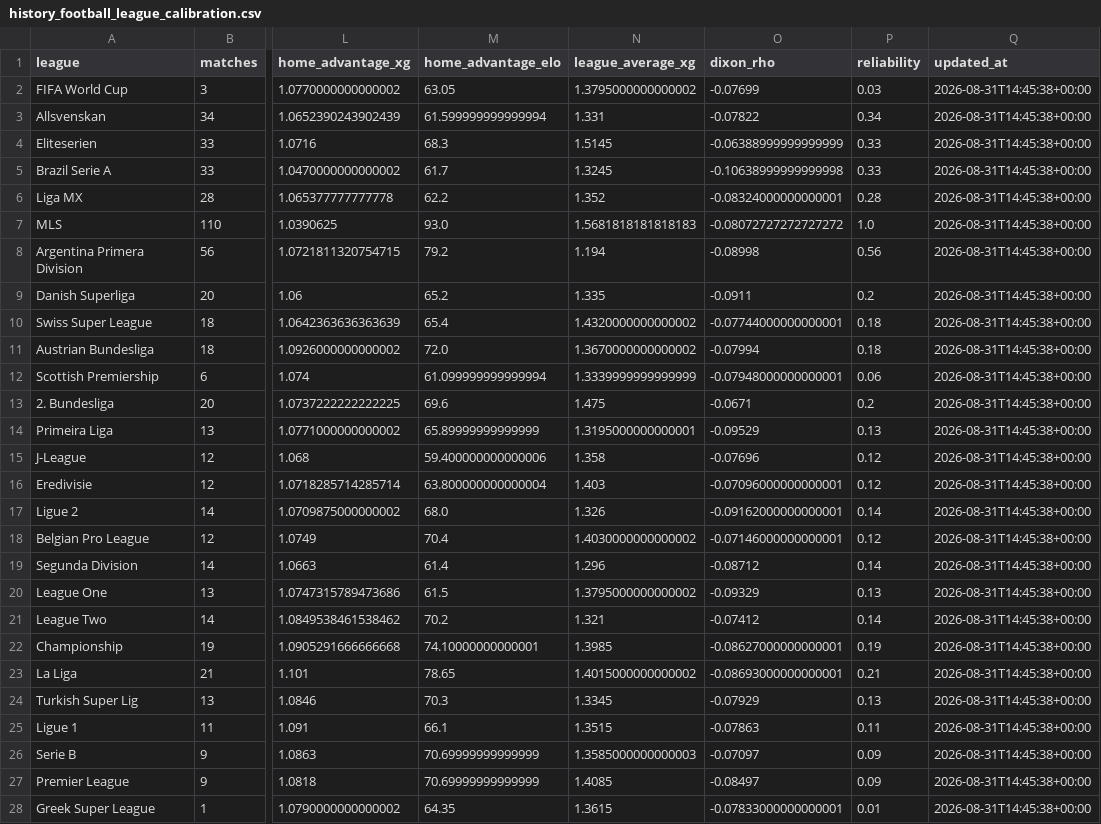
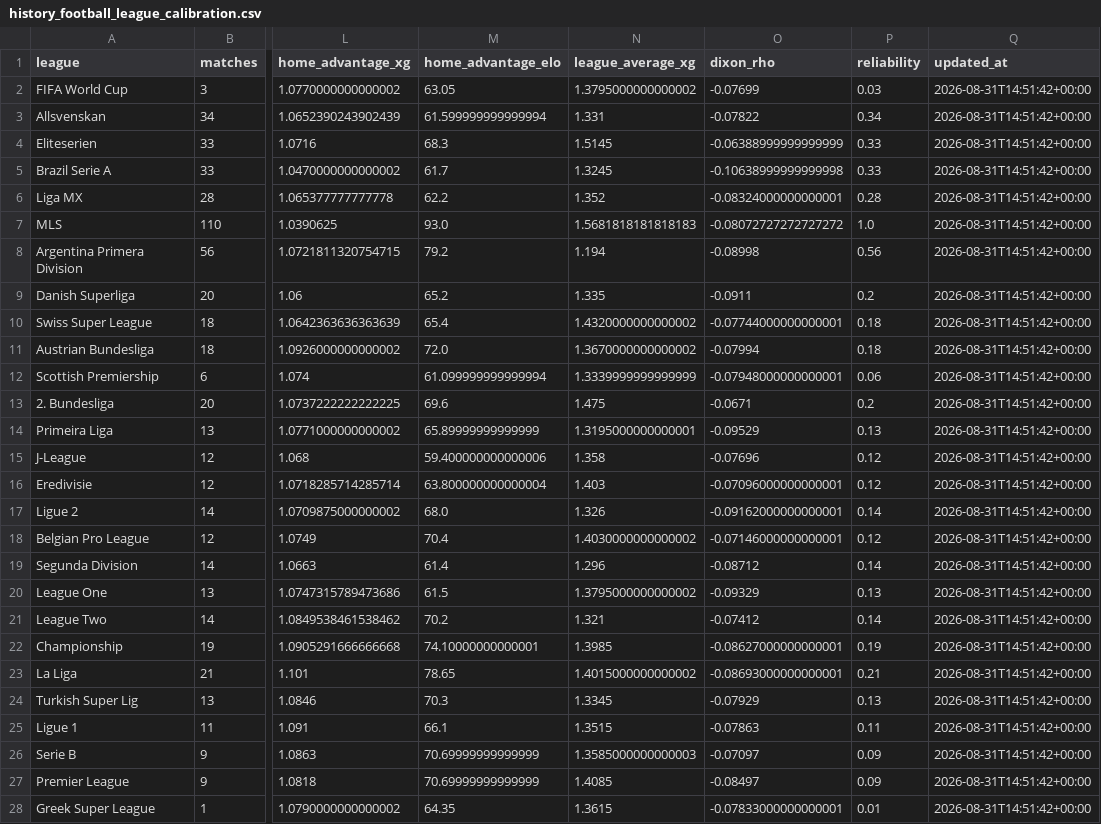
Before and after one commit to marianmatus73-dot/Futbal_dnes, a CSV file: exports/history_football_league_calibration.csv, drawn as a sheet; only a part is shown, gaps mark what is left out; the diff covers the shown part only; the diff names each change by its address in the sheet, - before the commit and + after, or states it on an @@ line.

```diff
--- a/exports/history_football_league_calibration.csv
+++ b/exports/history_football_league_calibration.csv
-Q2:Q28 (updated_at): 2026-08-31T14:45:38+00:00
+Q2:Q28 (updated_at): 2026-08-31T14:51:42+00:00
```
Also changed, not shown: 2 edited cells elsewhere in this file, exports/history_football_dataset_v15.csv, exports/history_football_postmatch_dataset_v14.csv, 44 other files.
